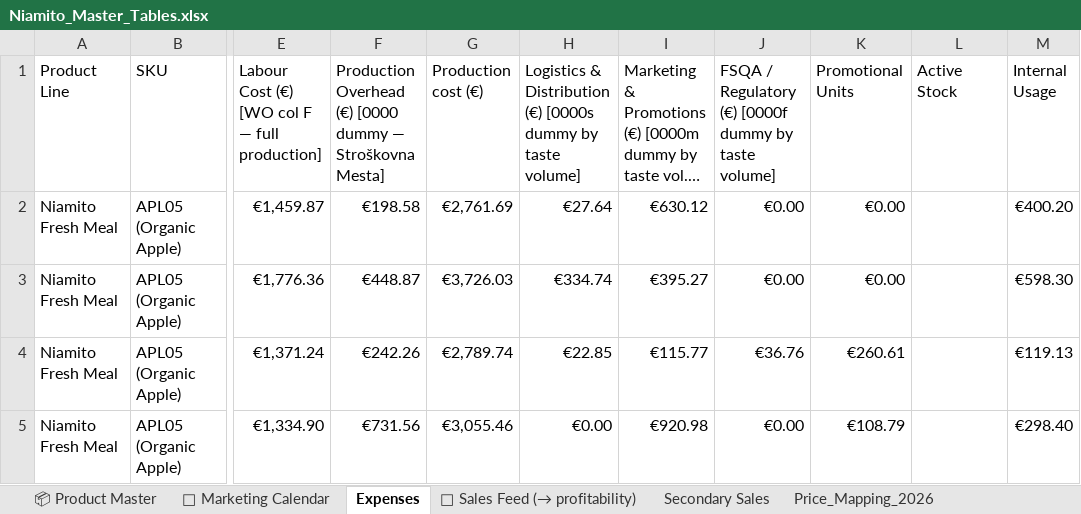
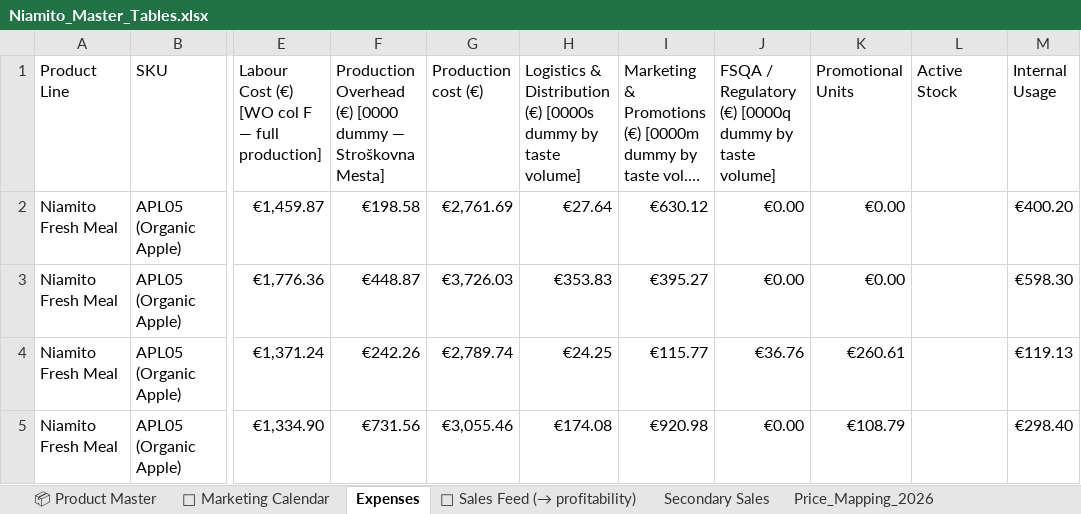
Before and after one commit to nikatasler-cloud/niamito-dashboard-, an Excel workbook: Niamito_Master_Tables.xlsx, sheet Expenses, drawn as a sheet; only a part is shown, gaps mark what is left out; long unchanged cells end in …; values as stored, in another font and other column widths than the file's, no borders; charts and pictures not drawn; the diff covers the shown part only; the diff names each change by its address in the sheet, - before the commit and + after, or states it on an @@ line.

```diff
--- a/Niamito_Master_Tables.xlsx (sheet Expenses)
+++ b/Niamito_Master_Tables.xlsx (sheet Expenses)
-J1: …Regulatory (€) [0000f dummy by…
+J1: …Regulatory (€) [0000q dummy by…
-H3: €334.74
+H3: €353.83
-H4: €22.85
+H4: €24.25
-H5: €0.00
+H5: €174.08
```
Also changed, not shown: 69 edited cells elsewhere in this sheet, sheet Secondary Sales, sheet 🔗 Sales Feed (→ profitability), formulas that keep their value.
